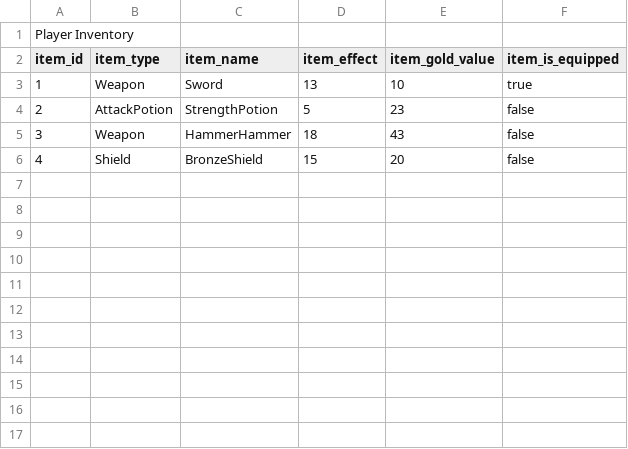
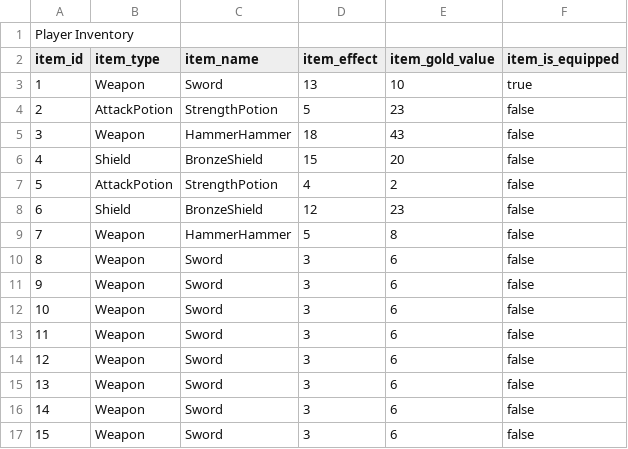
Before and after one commit to CSC207-2022F-UofT/course-project-studyhero, a CSV file: PlayerInventory.csv, drawn as a sheet.

```diff
--- a/PlayerInventory.csv
+++ b/PlayerInventory.csv
@@ -6 +6,12 @@ item_id,item_type,item_name,item_effect,item_gold_value,item_is_equipped
 4,Shield,BronzeShield,15,20,false
+5,AttackPotion,StrengthPotion,4,2,false
+6,Shield,BronzeShield,12,23,false
+7,Weapon,HammerHammer,5,8,false
+8,Weapon,Sword,3,6,false
+9,Weapon,Sword,3,6,false
+10,Weapon,Sword,3,6,false
+11,Weapon,Sword,3,6,false
+12,Weapon,Sword,3,6,false
+13,Weapon,Sword,3,6,false
+14,Weapon,Sword,3,6,false
+15,Weapon,Sword,3,6,false
```
Also changed, not shown: 7 other files.
